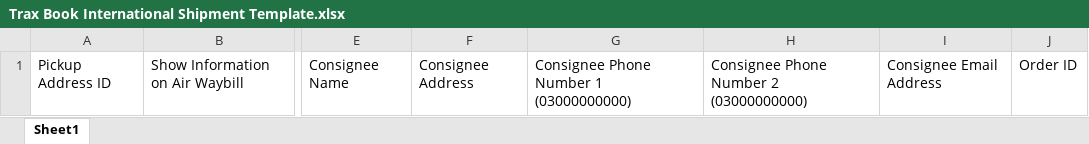
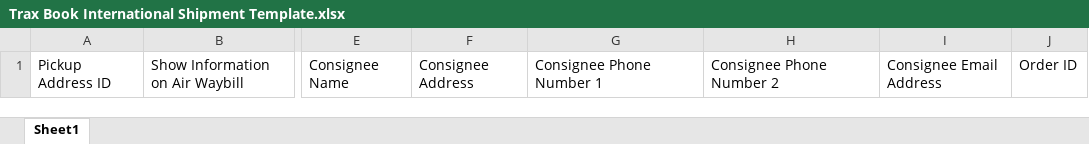
Before and after one commit to NajamNazar712/sonic, an Excel workbook: public/file/Trax Book International Shipment Template.xlsx, sheet Sheet1, drawn as a sheet; only a part is shown, gaps mark what is left out; values as stored, in another font and other column widths than the file's, no borders; the diff names each change by its address in the sheet, - before the commit and + after, or states it on an @@ line.

```diff
--- a/public/file/Trax Book International Shipment Template.xlsx (sheet Sheet1)
+++ b/public/file/Trax Book International Shipment Template.xlsx (sheet Sheet1)
-G1: Consignee Phone Number 1 (03000000000)
+G1: Consignee Phone Number 1
-H1: Consignee Phone Number 2 (03000000000)
+H1: Consignee Phone Number 2
```
Also changed, not shown: 4 other files.
